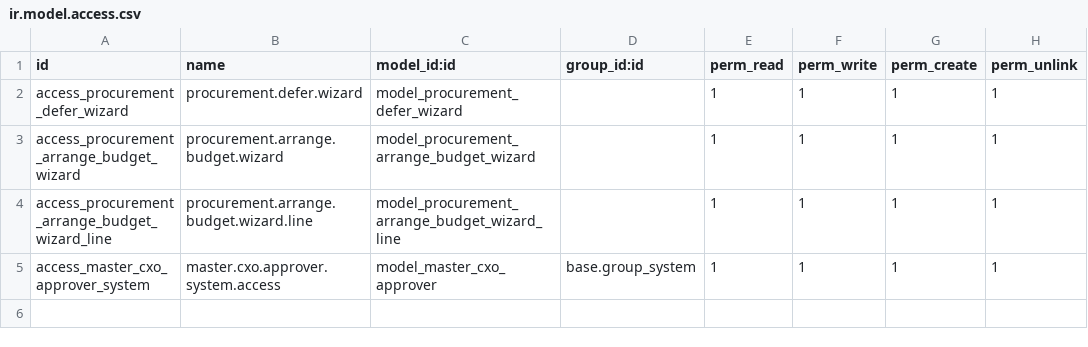
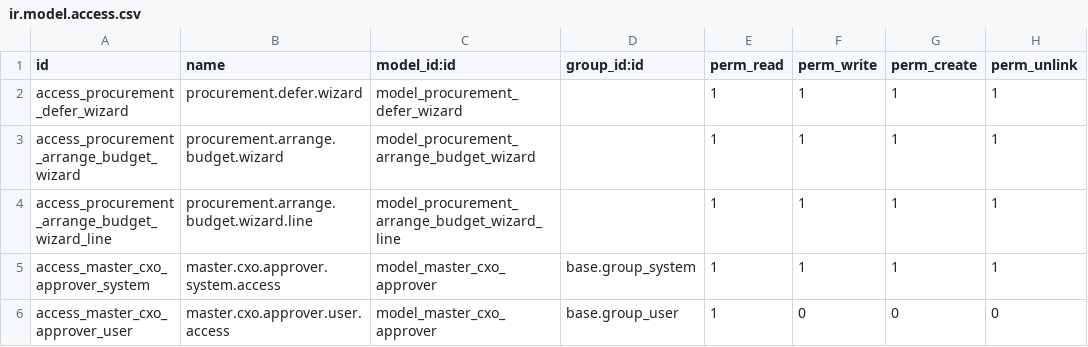
Before and after one commit to Saylani-Welfare-Trust/swit-odoo, a CSV file: custom-addons/bn_procurement_workflow/security/ir.model.access.csv, drawn as a sheet; the diff names each change by its address in the sheet, - before the commit and + after, or states it on an @@ line.

Commit message:
Update ir.model.access.csv

```diff
--- a/custom-addons/bn_procurement_workflow/security/ir.model.access.csv
+++ b/custom-addons/bn_procurement_workflow/security/ir.model.access.csv
+row 6: access_master_cxo_approver_user | master.cxo.approver.user.access | model_master_cxo_approver | base.group_user | 1 | 0 | 0 | 0
```
